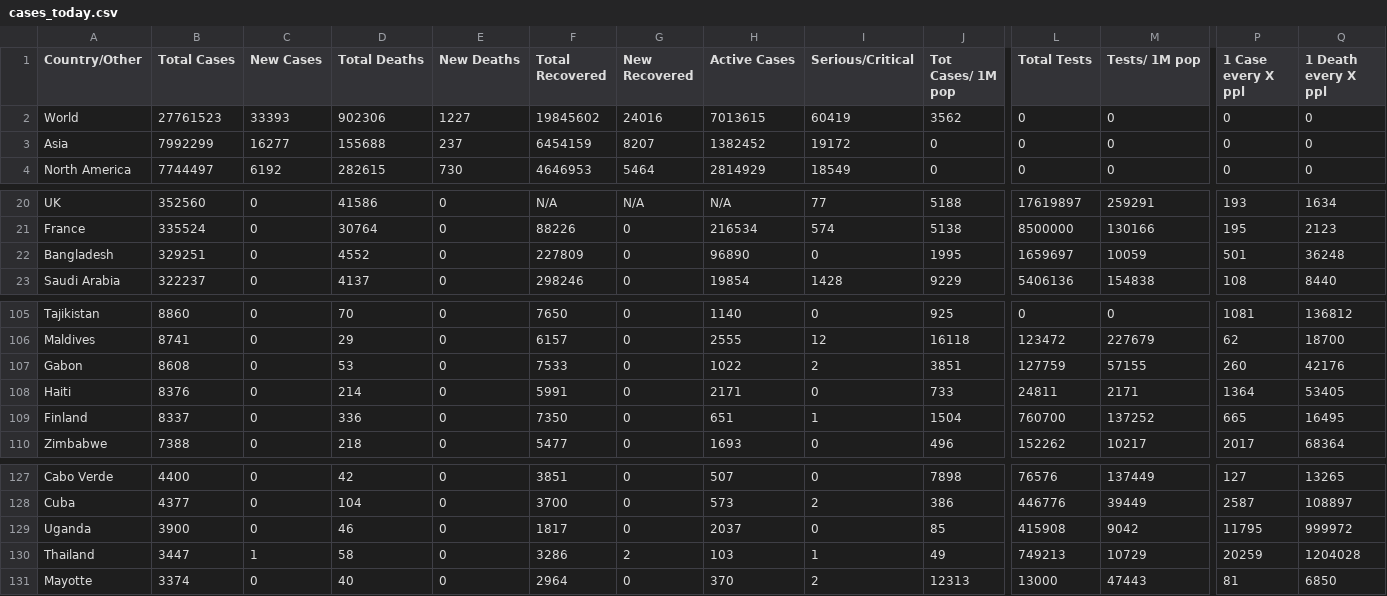
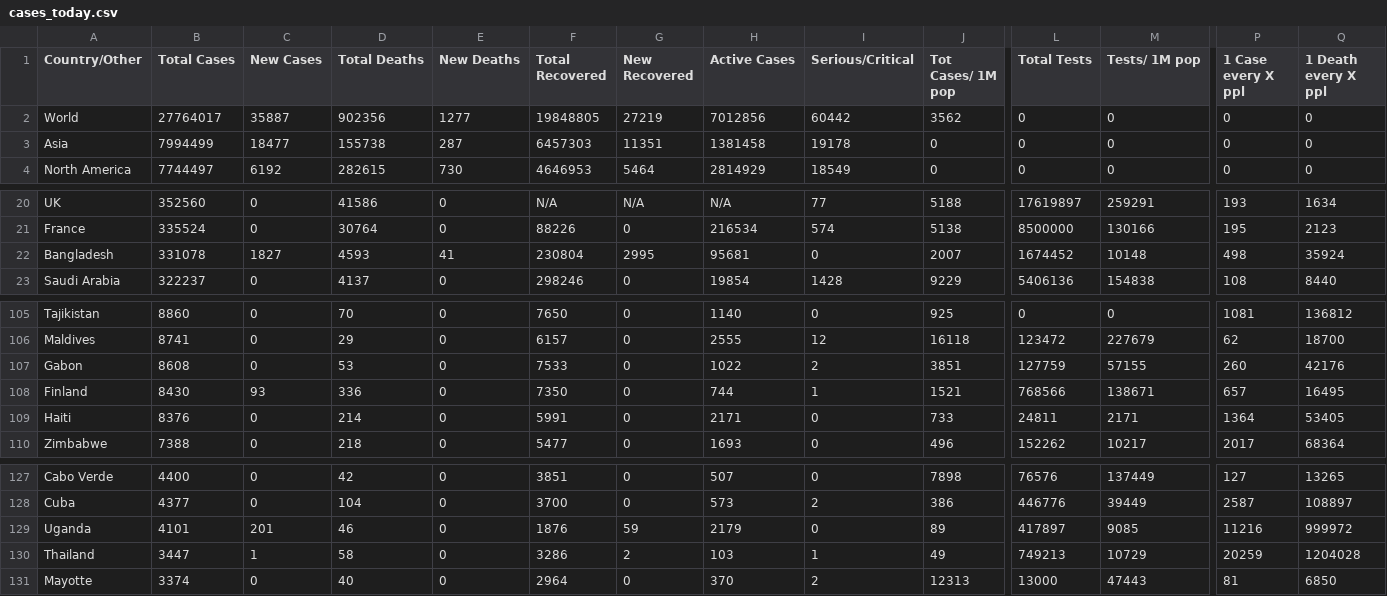
Before and after one commit to innolabglobal/corona-parser, a CSV file: cases_today.csv, drawn as a sheet; only a part is shown, gaps mark what is left out; removed rows and columns are numbered as before the commit, all else as after; rows hold the shown columns only; the diff covers the shown part only; the diff names each change by its address in the sheet, - before the commit and + after, or states it on an @@ line.

```diff
--- a/cases_today.csv
+++ b/cases_today.csv
-B2 (Total Cases): 27761523
+B2 (Total Cases): 27764017
-C2 (New Cases): 33393
+C2 (New Cases): 35887
-D2 (Total Deaths): 902306
+D2 (Total Deaths): 902356
-E2 (New Deaths): 1227
+E2 (New Deaths): 1277
-F2 (Total Recovered): 19845602
+F2 (Total Recovered): 19848805
-G2 (New Recovered): 24016
+G2 (New Recovered): 27219
-H2 (Active Cases): 7013615
+H2 (Active Cases): 7012856
-I2 (Serious/Critical): 60419
+I2 (Serious/Critical): 60442
-B3 (Total Cases): 7992299
+B3 (Total Cases): 7994499
-C3 (New Cases): 16277
+C3 (New Cases): 18477
-D3 (Total Deaths): 155688
+D3 (Total Deaths): 155738
-E3 (New Deaths): 237
+E3 (New Deaths): 287
-F3 (Total Recovered): 6454159
+F3 (Total Recovered): 6457303
-G3 (New Recovered): 8207
+G3 (New Recovered): 11351
-H3 (Active Cases): 1382452
+H3 (Active Cases): 1381458
-I3 (Serious/Critical): 19172
+I3 (Serious/Critical): 19178
-B22 (Total Cases): 329251
+B22 (Total Cases): 331078
-C22 (New Cases): 0
+C22 (New Cases): 1827
-D22 (Total Deaths): 4552
+D22 (Total Deaths): 4593
-E22 (New Deaths): 0
+E22 (New Deaths): 41
-F22 (Total Recovered): 227809
+F22 (Total Recovered): 230804
-G22 (New Recovered): 0
+G22 (New Recovered): 2995
-H22 (Active Cases): 96890
+H22 (Active Cases): 95681
-J22 (Tot Cases/ 1M pop): 1995
+J22 (Tot Cases/ 1M pop): 2007
-L22 (Total Tests): 1659697
+L22 (Total Tests): 1674452
-M22 (Tests/ 1M pop): 10059
+M22 (Tests/ 1M pop): 10148
-P22 (1 Case every X ppl): 501
+P22 (1 Case every X ppl): 498
-Q22 (1 Death every X ppl): 36248
+Q22 (1 Death every X ppl): 35924
+row 108: Finland | 8430 | 93 | 336 | 0 | 7350 | 0 | 744 | 1 | 1521 | 768566 | 138671 | 657 | 16495
-row 109: Finland | 8337 | 0 | 336 | 0 | 7350 | 0 | 651 | 1 | 1504 | 760700 | 137252 | 665 | 16495
-B129 (Total Cases): 3900
+B129 (Total Cases): 4101
-C129 (New Cases): 0
+C129 (New Cases): 201
-F129 (Total Recovered): 1817
+F129 (Total Recovered): 1876
-G129 (New Recovered): 0
+G129 (New Recovered): 59
-H129 (Active Cases): 2037
+H129 (Active Cases): 2179
-J129 (Tot Cases/ 1M pop): 85
+J129 (Tot Cases/ 1M pop): 89
-L129 (Total Tests): 415908
+L129 (Total Tests): 417897
-M129 (Tests/ 1M pop): 9042
+M129 (Tests/ 1M pop): 9085
-P129 (1 Case every X ppl): 11795
+P129 (1 Case every X ppl): 11216
```
Also changed, not shown: 39 edited cells elsewhere in this file, cases.csv.
